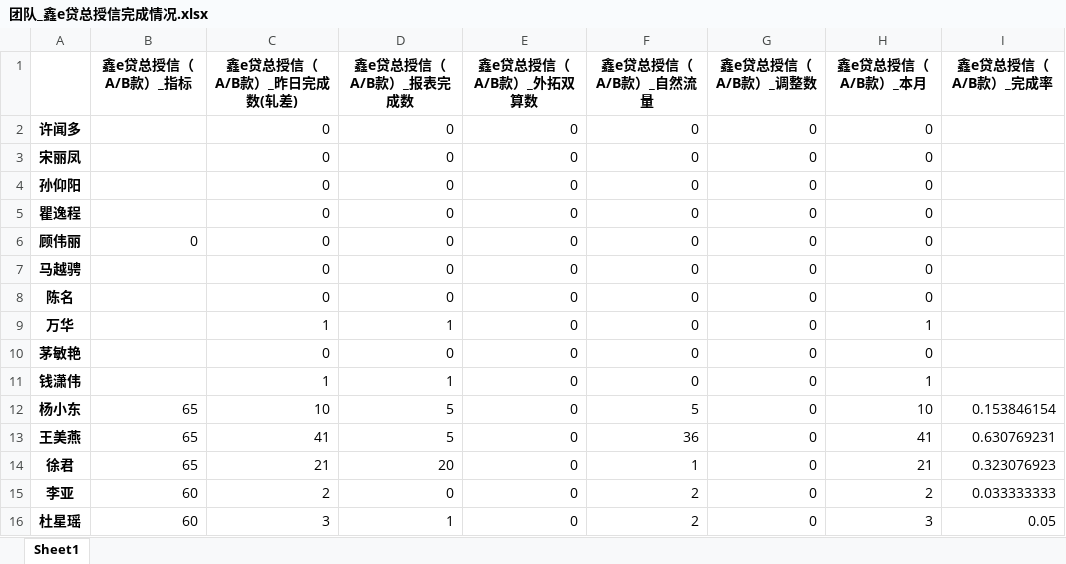
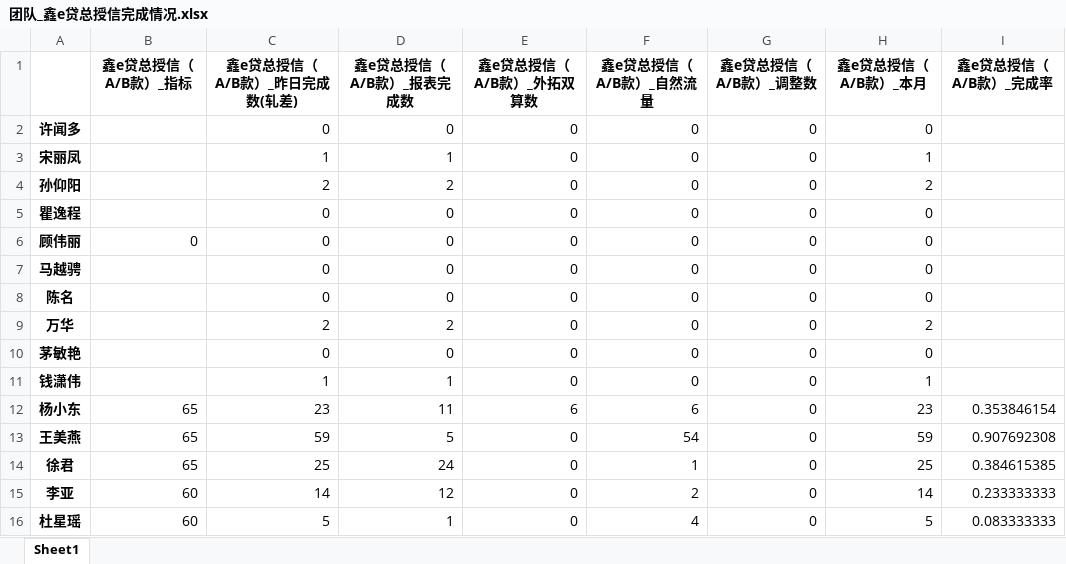
Before and after one commit to nvzi5z2/srcb_daily_report, an Excel workbook: result/团队_鑫e贷总授信完成情况.xlsx, sheet Sheet1, drawn as a sheet; only a part is shown; values as stored, in another font and other column widths than the file's, no borders; the diff covers the shown part only; the diff names each change by its address in the sheet, - before the commit and + after, or states it on an @@ line.

```diff
--- a/result/团队_鑫e贷总授信完成情况.xlsx (sheet Sheet1)
+++ b/result/团队_鑫e贷总授信完成情况.xlsx (sheet Sheet1)
-C3 (鑫e贷总授信（A/B款）_昨日完成数(轧差)): 0
+C3 (鑫e贷总授信（A/B款）_昨日完成数(轧差)): 1
-D3 (鑫e贷总授信（A/B款）_报表完成数): 0
+D3 (鑫e贷总授信（A/B款）_报表完成数): 1
-H3 (鑫e贷总授信（A/B款）_本月): 0
+H3 (鑫e贷总授信（A/B款）_本月): 1
-C4 (鑫e贷总授信（A/B款）_昨日完成数(轧差)): 0
+C4 (鑫e贷总授信（A/B款）_昨日完成数(轧差)): 2
-D4 (鑫e贷总授信（A/B款）_报表完成数): 0
+D4 (鑫e贷总授信（A/B款）_报表完成数): 2
-H4 (鑫e贷总授信（A/B款）_本月): 0
+H4 (鑫e贷总授信（A/B款）_本月): 2
-C9 (鑫e贷总授信（A/B款）_昨日完成数(轧差)): 1
+C9 (鑫e贷总授信（A/B款）_昨日完成数(轧差)): 2
-D9 (鑫e贷总授信（A/B款）_报表完成数): 1
+D9 (鑫e贷总授信（A/B款）_报表完成数): 2
-H9 (鑫e贷总授信（A/B款）_本月): 1
+H9 (鑫e贷总授信（A/B款）_本月): 2
-C12 (鑫e贷总授信（A/B款）_昨日完成数(轧差)): 10
+C12 (鑫e贷总授信（A/B款）_昨日完成数(轧差)): 23
-D12 (鑫e贷总授信（A/B款）_报表完成数): 5
+D12 (鑫e贷总授信（A/B款）_报表完成数): 11
-E12 (鑫e贷总授信（A/B款）_外拓双算数): 0
+E12 (鑫e贷总授信（A/B款）_外拓双算数): 6
-F12 (鑫e贷总授信（A/B款）_自然流量): 5
+F12 (鑫e贷总授信（A/B款）_自然流量): 6
-H12 (鑫e贷总授信（A/B款）_本月): 10
+H12 (鑫e贷总授信（A/B款）_本月): 23
-I12 (鑫e贷总授信（A/B款）_完成率): 0.153846154
+I12 (鑫e贷总授信（A/B款）_完成率): 0.353846154
-C13 (鑫e贷总授信（A/B款）_昨日完成数(轧差)): 41
+C13 (鑫e贷总授信（A/B款）_昨日完成数(轧差)): 59
-F13 (鑫e贷总授信（A/B款）_自然流量): 36
+F13 (鑫e贷总授信（A/B款）_自然流量): 54
-H13 (鑫e贷总授信（A/B款）_本月): 41
+H13 (鑫e贷总授信（A/B款）_本月): 59
-I13 (鑫e贷总授信（A/B款）_完成率): 0.630769231
+I13 (鑫e贷总授信（A/B款）_完成率): 0.907692308
-C14 (鑫e贷总授信（A/B款）_昨日完成数(轧差)): 21
+C14 (鑫e贷总授信（A/B款）_昨日完成数(轧差)): 25
-D14 (鑫e贷总授信（A/B款）_报表完成数): 20
+D14 (鑫e贷总授信（A/B款）_报表完成数): 24
-H14 (鑫e贷总授信（A/B款）_本月): 21
+H14 (鑫e贷总授信（A/B款）_本月): 25
-I14 (鑫e贷总授信（A/B款）_完成率): 0.323076923
+I14 (鑫e贷总授信（A/B款）_完成率): 0.384615385
-C15 (鑫e贷总授信（A/B款）_昨日完成数(轧差)): 2
+C15 (鑫e贷总授信（A/B款）_昨日完成数(轧差)): 14
-D15 (鑫e贷总授信（A/B款）_报表完成数): 0
+D15 (鑫e贷总授信（A/B款）_报表完成数): 12
-H15 (鑫e贷总授信（A/B款）_本月): 2
+H15 (鑫e贷总授信（A/B款）_本月): 14
-I15 (鑫e贷总授信（A/B款）_完成率): 0.033333333
+I15 (鑫e贷总授信（A/B款）_完成率): 0.233333333
-C16 (鑫e贷总授信（A/B款）_昨日完成数(轧差)): 3
+C16 (鑫e贷总授信（A/B款）_昨日完成数(轧差)): 5
-F16 (鑫e贷总授信（A/B款）_自然流量): 2
+F16 (鑫e贷总授信（A/B款）_自然流量): 4
-H16 (鑫e贷总授信（A/B款）_本月): 3
+H16 (鑫e贷总授信（A/B款）_本月): 5
-I16 (鑫e贷总授信（A/B款）_完成率): 0.05
+I16 (鑫e贷总授信（A/B款）_完成率): 0.083333333
```
Also changed, not shown: 10 edited cells elsewhere in this sheet, result/团队_鑫e贷放款完成情况.xlsx, result/团队日报总表.xlsx, 11 other files.
